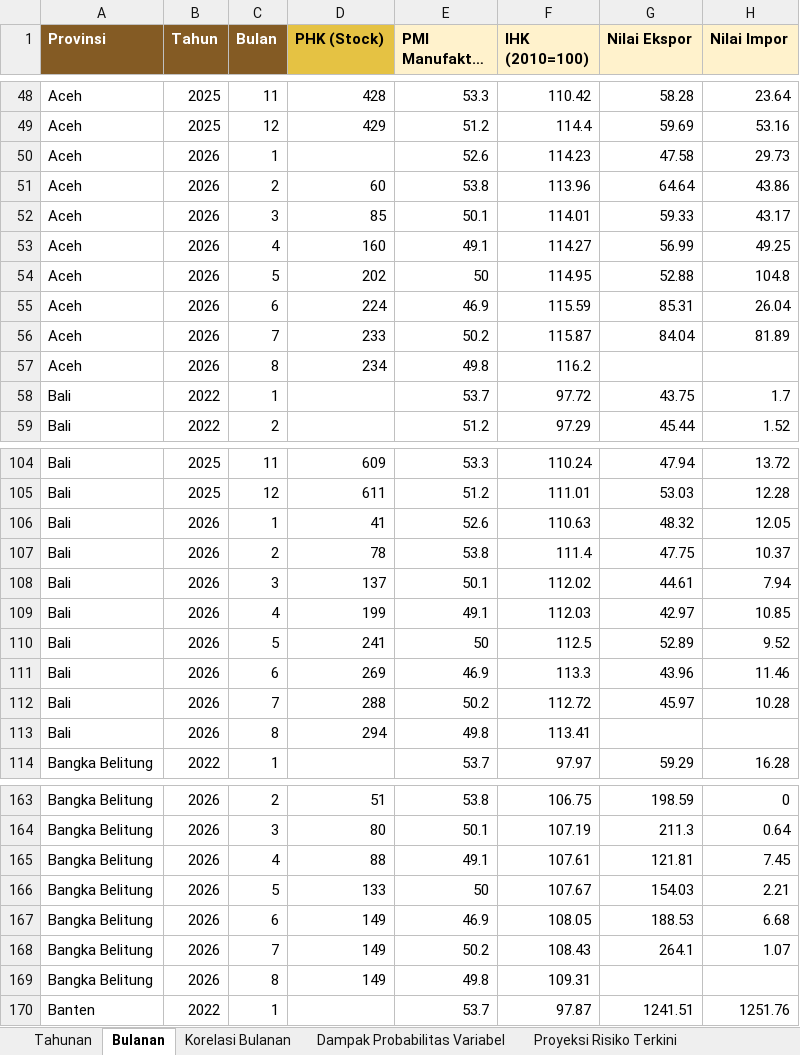
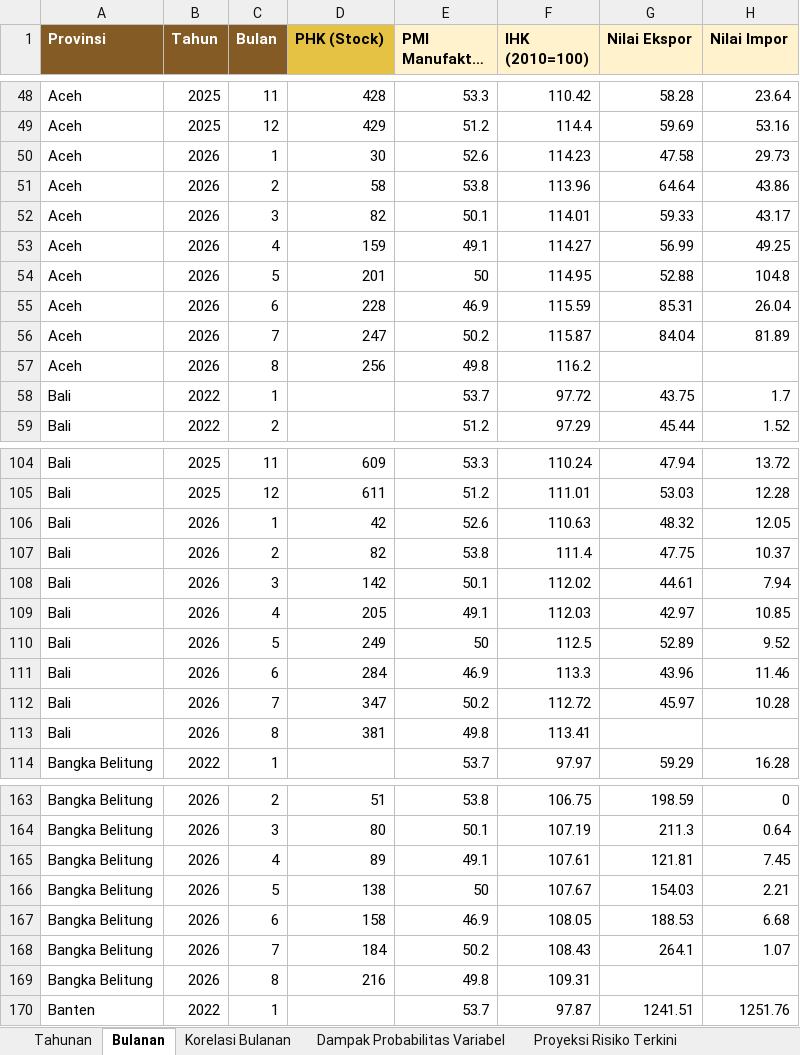
Before and after one commit to den-econ/phk_dashboard, an Excel workbook: model/model_LEI/code/data_layoff.xlsx, sheet Bulanan, drawn as a sheet; only a part is shown, gaps mark what is left out; long unchanged cells end in …; values as stored, in another font and other column widths than the file's, no borders; the diff covers the shown part only; the diff names each change by its address in the sheet, - before the commit and + after, or states it on an @@ line.

```diff
--- a/model/model_LEI/code/data_layoff.xlsx (sheet Bulanan)
+++ b/model/model_LEI/code/data_layoff.xlsx (sheet Bulanan)
-D50 (PHK (Stock)): (empty)
+D50 (PHK (Stock)): 30
-D51 (PHK (Stock)): 60
+D51 (PHK (Stock)): 58
-D52 (PHK (Stock)): 85
+D52 (PHK (Stock)): 82
-D53 (PHK (Stock)): 160
+D53 (PHK (Stock)): 159
-D54 (PHK (Stock)): 202
+D54 (PHK (Stock)): 201
-D55 (PHK (Stock)): 224
+D55 (PHK (Stock)): 228
-D56 (PHK (Stock)): 233
+D56 (PHK (Stock)): 247
-D57 (PHK (Stock)): 234
+D57 (PHK (Stock)): 256
-D106 (PHK (Stock)): 41
+D106 (PHK (Stock)): 42
-D107 (PHK (Stock)): 78
+D107 (PHK (Stock)): 82
-D108 (PHK (Stock)): 137
+D108 (PHK (Stock)): 142
-D109 (PHK (Stock)): 199
+D109 (PHK (Stock)): 205
-D110 (PHK (Stock)): 241
+D110 (PHK (Stock)): 249
-D111 (PHK (Stock)): 269
+D111 (PHK (Stock)): 284
-D112 (PHK (Stock)): 288
+D112 (PHK (Stock)): 347
-D113 (PHK (Stock)): 294
+D113 (PHK (Stock)): 381
-D165 (PHK (Stock)): 88
+D165 (PHK (Stock)): 89
-D166 (PHK (Stock)): 133
+D166 (PHK (Stock)): 138
-D167 (PHK (Stock)): 149
+D167 (PHK (Stock)): 158
-D168 (PHK (Stock)): 149
+D168 (PHK (Stock)): 184
-D169 (PHK (Stock)): 149
+D169 (PHK (Stock)): 216
```
Also changed, not shown: 210 edited cells elsewhere in this sheet, model/model_LEI/code/Komposit_LEI_Ketenagakerjaan.xlsx, model/model_LEI/data/Komposit_LEI_Ketenagakerjaan.xlsx, 3 other files.
